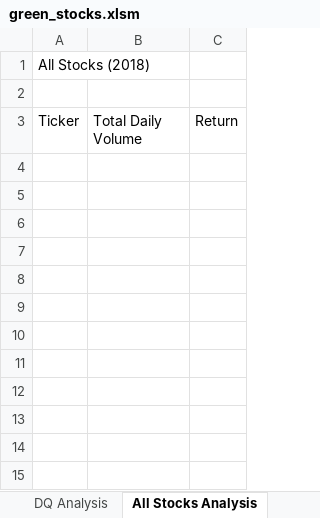
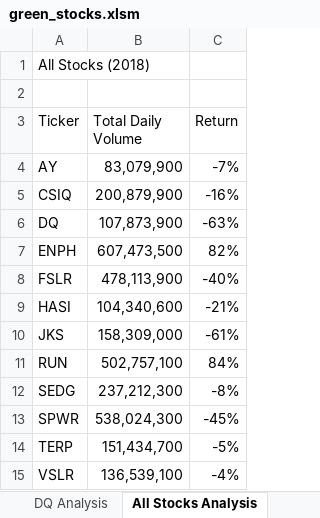
Before and after one commit to havgirl/Stock_Analysis, an Excel workbook: green_stocks.xlsm, sheet All Stocks Analysis, drawn as a sheet; values as stored, in another font and other column widths than the file's, no borders; the diff names each change by its address in the sheet, - before the commit and + after, or states it on an @@ line.

Commit message:
Add files via upload
Updated to include Daily Volume & Return for each Stock/Ticker

```diff
--- a/green_stocks.xlsm (sheet All Stocks Analysis)
+++ b/green_stocks.xlsm (sheet All Stocks Analysis)
+row 4: AY | 83,079,900 | -7%
+row 5: CSIQ | 200,879,900 | -16%
+row 6: DQ | 107,873,900 | -63%
+row 7: ENPH | 607,473,500 | 82%
+row 8: FSLR | 478,113,900 | -40%
+row 9: HASI | 104,340,600 | -21%
+row 10: JKS | 158,309,000 | -61%
+row 11: RUN | 502,757,100 | 84%
+row 12: SEDG | 237,212,300 | -8%
+row 13: SPWR | 538,024,300 | -45%
+row 14: TERP | 151,434,700 | -5%
+row 15: VSLR | 136,539,100 | -4%
```
